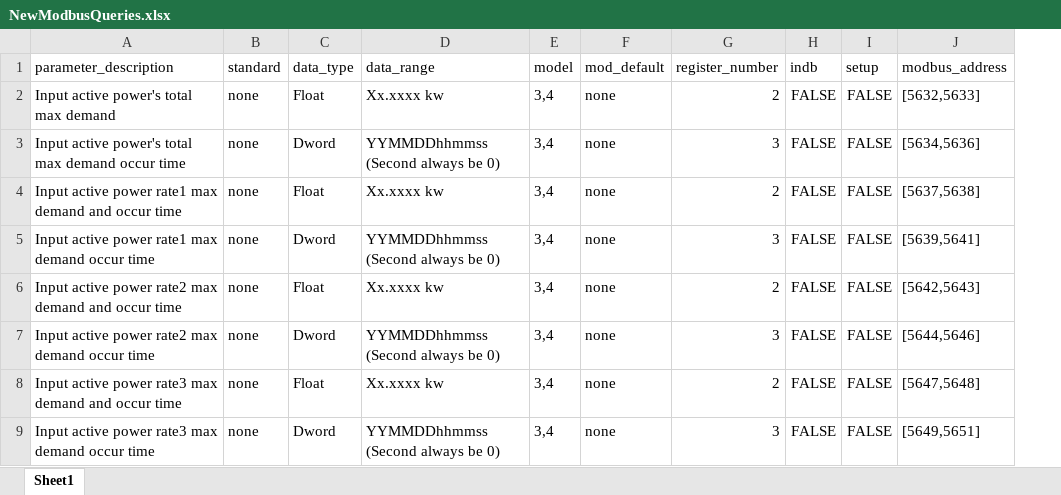
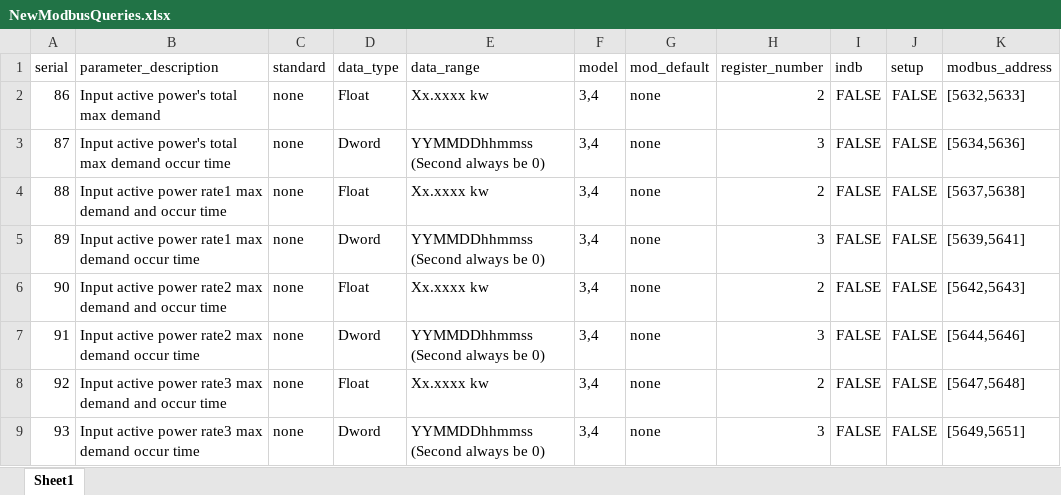
Before and after one commit to NexeliumMx/PowerTIC-data_adquisition, an Excel workbook: Rapberry/NewModbusQueries.xlsx, sheet Sheet1, drawn as a sheet; only a part is shown; values as stored, in another font and other column widths than the file's, no borders; the diff names each change by its address in the sheet, - before the commit and + after, or states it on an @@ line.

```diff
--- a/Rapberry/NewModbusQueries.xlsx (sheet Sheet1)
+++ b/Rapberry/NewModbusQueries.xlsx (sheet Sheet1)
+column A (serial), rows 2-9: 86 | 87 | 88 | 89 | 90 | 91 | 92 | 93
```
Also changed, not shown: 1 other file.
